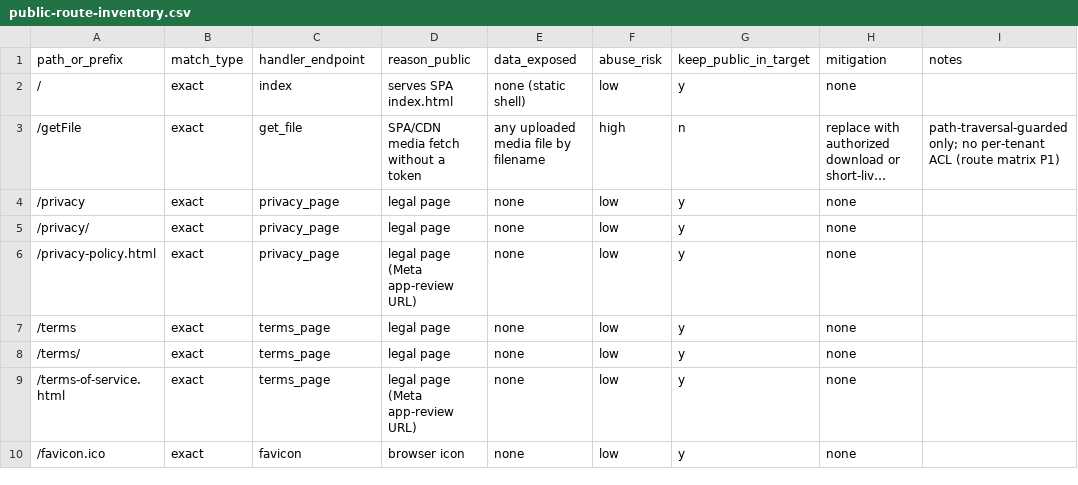
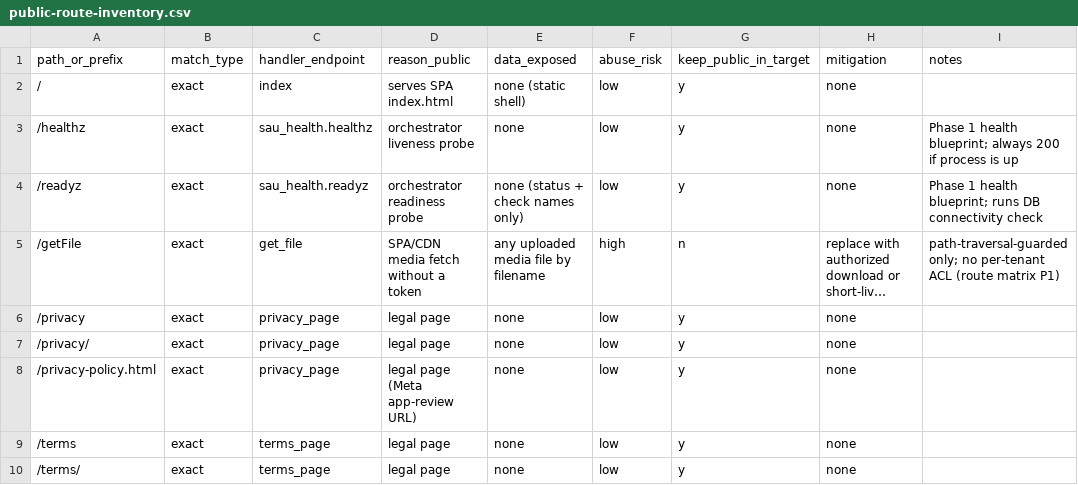
Before and after one commit to Willywang8216/social-auto-upload, a CSV file: reports/public-route-inventory.csv, drawn as a sheet; only a part is shown; the shorter side is filled out with more unchanged rows; long unchanged cells end in …; the diff names each change by its address in the sheet, - before the commit and + after, or states it on an @@ line.

```diff
--- a/reports/public-route-inventory.csv
+++ b/reports/public-route-inventory.csv
+row 3: /healthz | exact | sau_health.healthz | orchestrator liveness probe | none | low | y | none | Phase 1 health blueprint; always 200 if process is up
+row 4: /readyz | exact | sau_health.readyz | orchestrator readiness probe | none (status + check names only) | low | y | none | Phase 1 health blueprint; runs DB connectivity check
```
Also changed, not shown: reports/route-authorization-matrix.csv, 3 other files.
